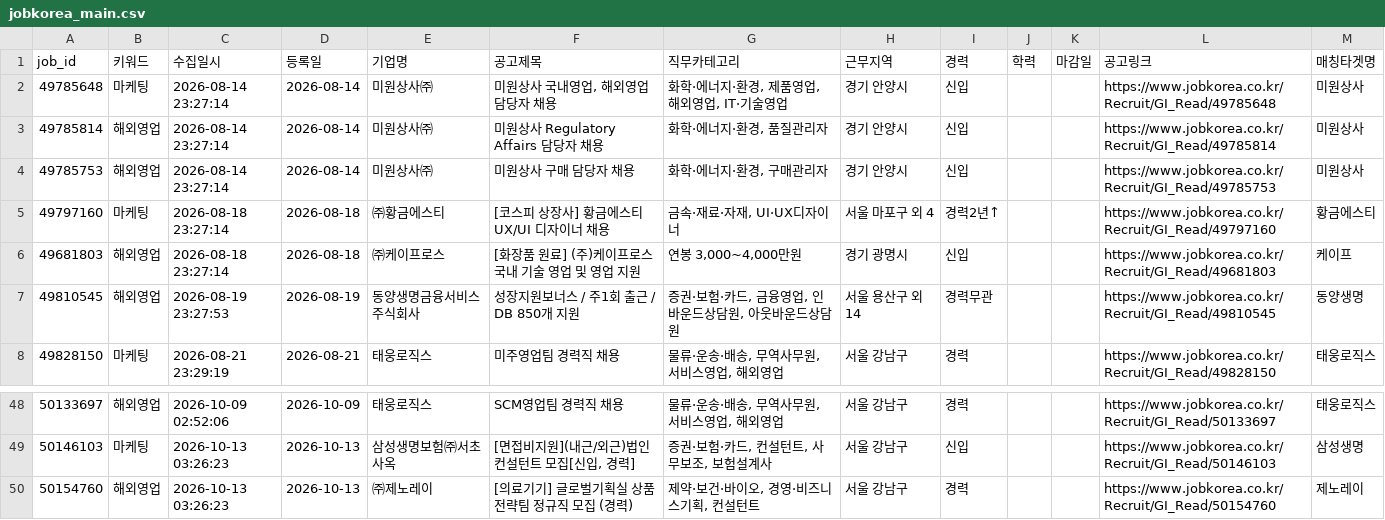
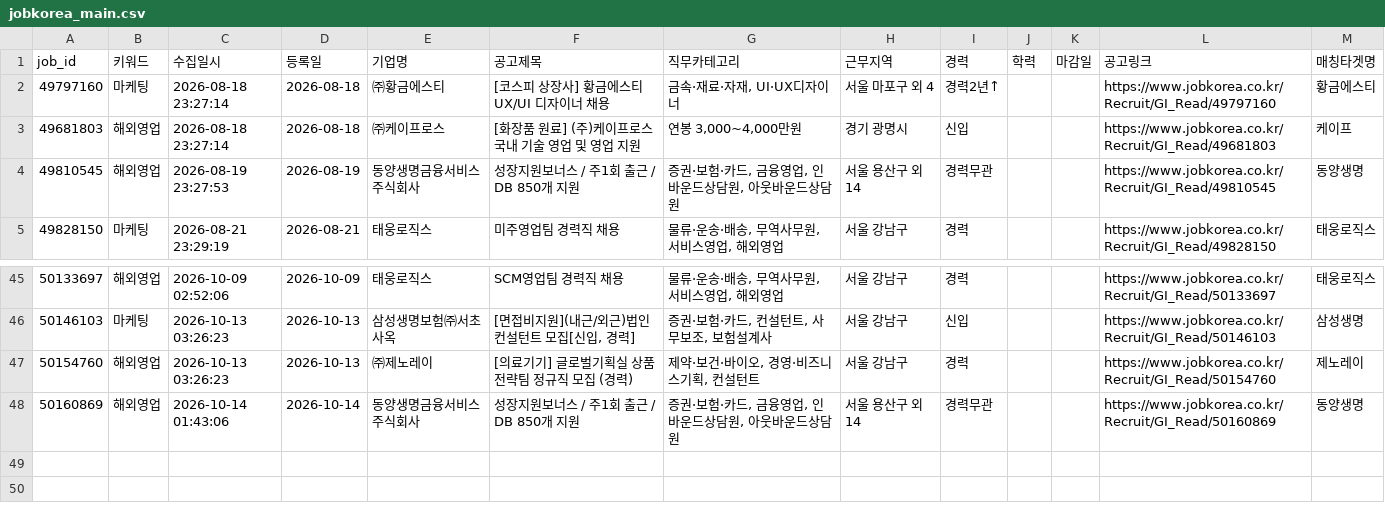
Before and after one commit to djgeum/RunETF, a CSV file: .github/job.bot/jobkorea_main.csv, drawn as a sheet; only a part is shown, gaps mark what is left out; removed rows and columns are numbered as before the commit, all else as after; the diff names each change by its address in the sheet, - before the commit and + after, or states it on an @@ line.

```diff
--- a/.github/job.bot/jobkorea_main.csv
+++ b/.github/job.bot/jobkorea_main.csv
-row 2: 49785648 | 마케팅 | 2026-08-14 23:27:14 | 2026-08-14 | 미원상사㈜ | 미원상사 국내영업, 해외영업 담당자 채용 | 화학·에너지·환경, 제품영업, 해외영업, IT·기술영업 | 경기 안양시 | 신입 |  |  | https://www.jobkorea.co.kr/Recruit/GI_Read/49785648 | 미원상사
-row 3: 49785814 | 해외영업 | 2026-08-14 23:27:14 | 2026-08-14 | 미원상사㈜ | 미원상사 Regulatory Affairs 담당자 채용 | 화학·에너지·환경, 품질관리자 | 경기 안양시 | 신입 |  |  | https://www.jobkorea.co.kr/Recruit/GI_Read/49785814 | 미원상사
-row 4: 49785753 | 해외영업 | 2026-08-14 23:27:14 | 2026-08-14 | 미원상사㈜ | 미원상사 구매 담당자 채용 | 화학·에너지·환경, 구매관리자 | 경기 안양시 | 신입 |  |  | https://www.jobkorea.co.kr/Recruit/GI_Read/49785753 | 미원상사
+row 48: 50160869 | 해외영업 | 2026-10-14 01:43:06 | 2026-10-14 | 동양생명금융서비스 주식회사 | 성장지원보너스 / 주1회 출근 / DB 850개 지원 | 증권·보험·카드, 금융영업, 인바운드상담원, 아웃바운드상담원 | 서울 용산구 외 14 | 경력무관 |  |  | https://www.jobkorea.co.kr/Recruit/GI_Read/50160869 | 동양생명
```
Also changed, not shown: .github/job.bot/jobkorea_list.csv, .github/job.bot/notified_jobs.csv, 5 other files.
